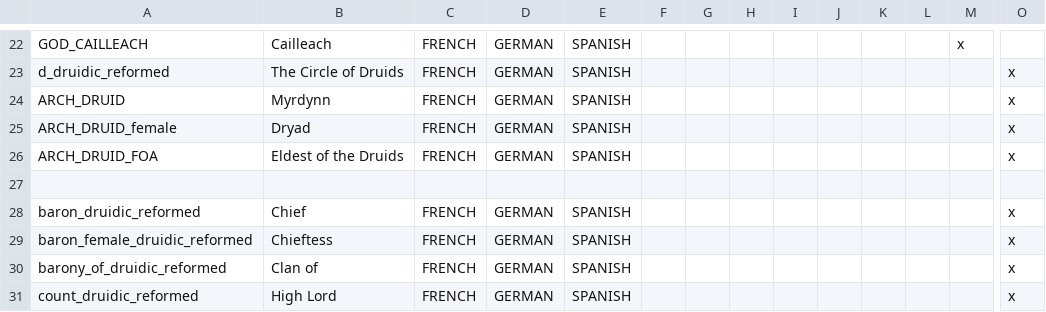
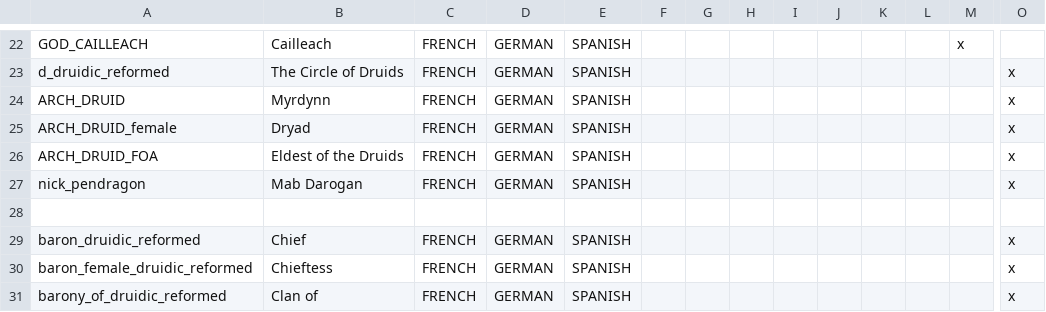
Before and after one commit to Superpat/ancientreligions, a CSV file: AncientReligions/localisation/Druidic.csv, drawn as a sheet; only a part is shown, gaps mark what is left out; the shorter side is filled out with more unchanged rows; rows hold the shown columns only; the diff names each change by its address in the sheet, - before the commit and + after, or states it on an @@ line.

```diff
--- a/AncientReligions/localisation/Druidic.csv
+++ b/AncientReligions/localisation/Druidic.csv
+row 27: nick_pendragon | Mab Darogan | FRENCH | GERMAN | SPANISH |  |  |  |  |  |  |  |  | x
```
Also changed, not shown: 3 other files.
